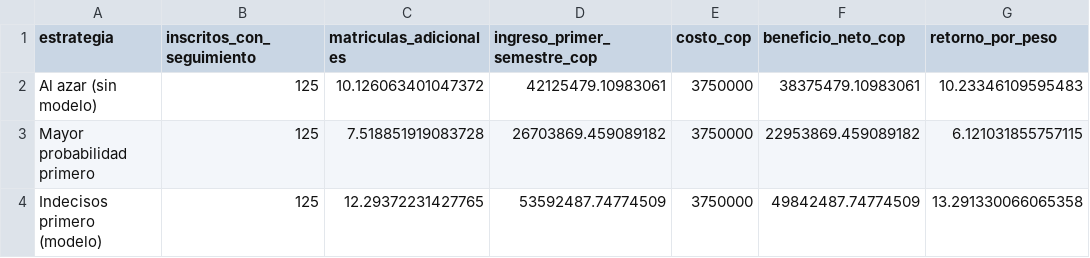
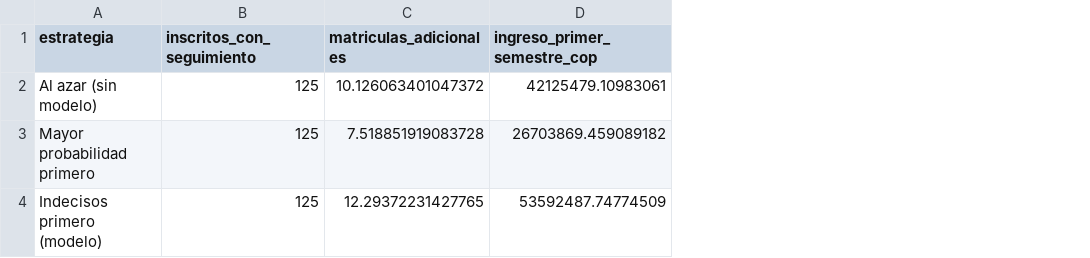
Before and after one commit to xyosho/Proyecto-Homologacion-ML, a CSV file: sprints/sprint_5_validacion_impacto/resultados/escenario1_seguimiento.csv, drawn as a sheet; the diff names each change by its address in the sheet, - before the commit and + after, or states it on an @@ line.

```diff
--- a/sprints/sprint_5_validacion_impacto/resultados/escenario1_seguimiento.csv
+++ b/sprints/sprint_5_validacion_impacto/resultados/escenario1_seguimiento.csv
-column E (costo_cop), rows 2-4: all 3750000
-column F (beneficio_neto_cop), rows 2-4: 38375479.10983061 | 22953869.459089182 | 49842487.74774509
-column G (retorno_por_peso), rows 2-4: 10.23346109595483 | 6.121031855757115 | 13.291330066065358
```
Also changed, not shown: sprints/sprint_5_validacion_impacto/resultados/escenario1_sensibilidad.csv, sprints/sprint_5_validacion_impacto/resultados/escenario2_expo.csv, 14 other files.
